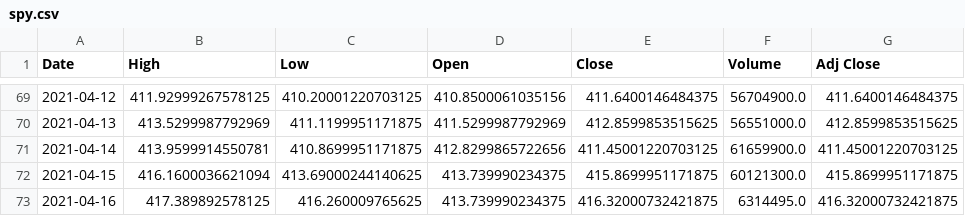
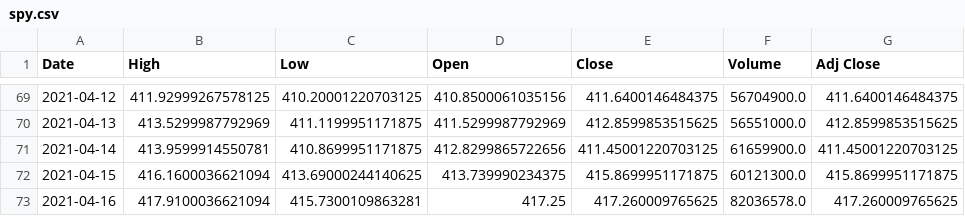
Before and after one commit to junyoung-sim/sltm, a CSV file: data/spy.csv, drawn as a sheet; only a part is shown, gaps mark what is left out.

```diff
--- a/data/spy.csv
+++ b/data/spy.csv
@@ -72,2 +72,2 @@ Date,High,Low,Open,Close,Volume,Adj Close
 2021-04-15,416.1600036621094,413.69000244140625,413.739990234375,415.8699951171875,60121300.0,415.8699951171875
-2021-04-16,417.389892578125,416.260009765625,413.739990234375,416.32000732421875,6314495.0,416.32000732421875
+2021-04-16,417.9100036621094,415.7300109863281,417.25,417.260009765625,82036578.0,417.260009765625
```
Also changed, not shown: data/dia.csv, 4 other files.
